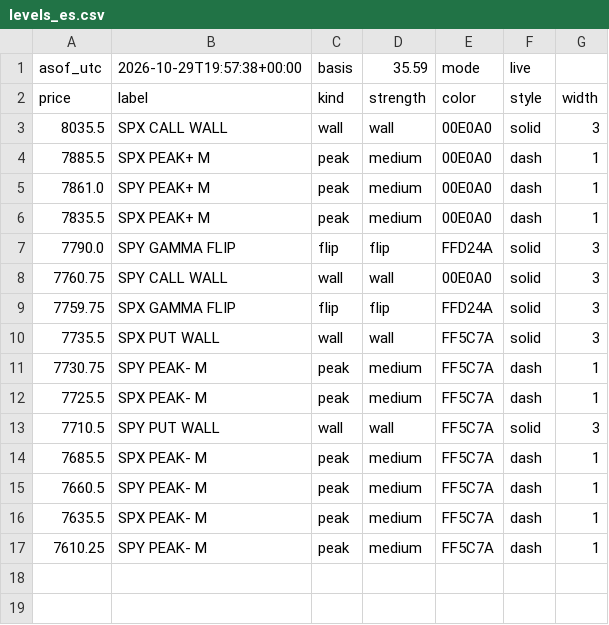
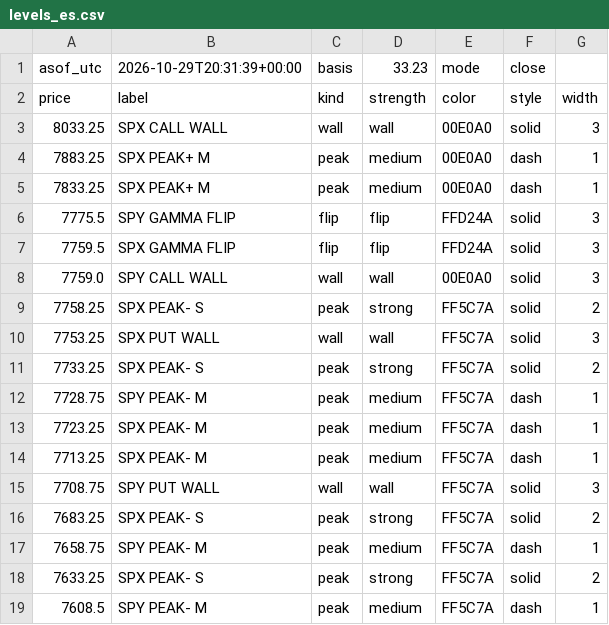
Before and after one commit to mshb4466/mirsad, a CSV file: gamma/levels_es.csv, drawn as a sheet.

```diff
--- a/gamma/levels_es.csv
+++ b/gamma/levels_es.csv
@@ -1,17 +1,19 @@
-asof_utc,2026-10-29T19:57:38+00:00,basis,35.59,mode,live
+asof_utc,2026-10-29T20:31:39+00:00,basis,33.23,mode,close
 price,label,kind,strength,color,style,width
-8035.5,SPX CALL WALL,wall,wall,00E0A0,solid,3
-7885.5,SPX PEAK+ M,peak,medium,00E0A0,dash,1
-7861.0,SPY PEAK+ M,peak,medium,00E0A0,dash,1
-7835.5,SPX PEAK+ M,peak,medium,00E0A0,dash,1
-7790.0,SPY GAMMA FLIP,flip,flip,FFD24A,solid,3
-7760.75,SPY CALL WALL,wall,wall,00E0A0,solid,3
-7759.75,SPX GAMMA FLIP,flip,flip,FFD24A,solid,3
-7735.5,SPX PUT WALL,wall,wall,FF5C7A,solid,3
-7730.75,SPY PEAK- M,peak,medium,FF5C7A,dash,1
-7725.5,SPX PEAK- M,peak,medium,FF5C7A,dash,1
-7710.5,SPY PUT WALL,wall,wall,FF5C7A,solid,3
-7685.5,SPX PEAK- M,peak,medium,FF5C7A,dash,1
-7660.5,SPY PEAK- M,peak,medium,FF5C7A,dash,1
-7635.5,SPX PEAK- M,peak,medium,FF5C7A,dash,1
-7610.25,SPY PEAK- M,peak,medium,FF5C7A,dash,1
+8033.25,SPX CALL WALL,wall,wall,00E0A0,solid,3
+7883.25,SPX PEAK+ M,peak,medium,00E0A0,dash,1
+7833.25,SPX PEAK+ M,peak,medium,00E0A0,dash,1
+7775.5,SPY GAMMA FLIP,flip,flip,FFD24A,solid,3
+7759.5,SPX GAMMA FLIP,flip,flip,FFD24A,solid,3
+7759.0,SPY CALL WALL,wall,wall,00E0A0,solid,3
+7758.25,SPX PEAK- S,peak,strong,FF5C7A,solid,2
+7753.25,SPX PUT WALL,wall,wall,FF5C7A,solid,3
+7733.25,SPX PEAK- S,peak,strong,FF5C7A,solid,2
+7728.75,SPY PEAK- M,peak,medium,FF5C7A,dash,1
+7723.25,SPX PEAK- M,peak,medium,FF5C7A,dash,1
+7713.25,SPX PEAK- M,peak,medium,FF5C7A,dash,1
+7708.75,SPY PUT WALL,wall,wall,FF5C7A,solid,3
+7683.25,SPX PEAK- S,peak,strong,FF5C7A,solid,2
+7658.75,SPY PEAK- M,peak,medium,FF5C7A,dash,1
+7633.25,SPX PEAK- S,peak,strong,FF5C7A,solid,2
+7608.5,SPY PEAK- M,peak,medium,FF5C7A,dash,1
```
Also changed, not shown: 3 other files.
